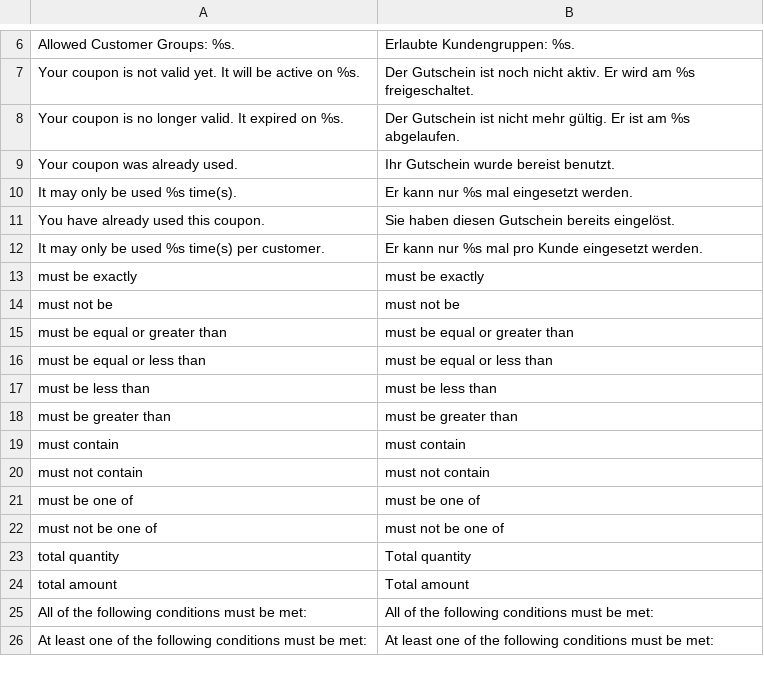
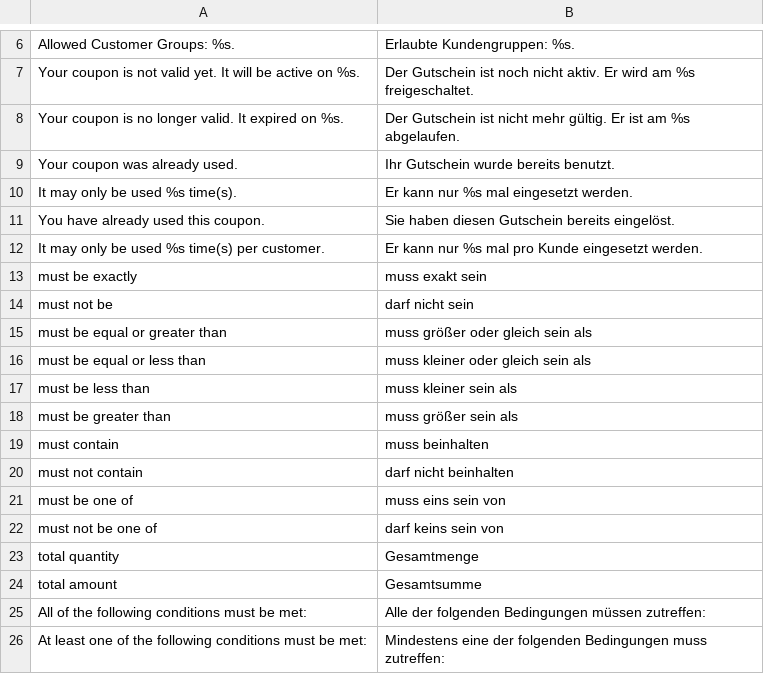
Before and after one commit to magento-hackathon/Hackathon_PromoCodeMessages, a CSV file: src/app/locale/de_DE/Hackathon_PromoCodeMessages.csv, drawn as a sheet; only a part is shown, gaps mark what is left out.

Commit message:
Update German translations

```diff
--- a/src/app/locale/de_DE/Hackathon_PromoCodeMessages.csv
+++ b/src/app/locale/de_DE/Hackathon_PromoCodeMessages.csv
@@ -8,3 +8,3 @@
 "Your coupon is no longer valid. It expired on %s.","Der Gutschein ist nicht mehr gültig. Er ist am %s abgelaufen."
-"Your coupon was already used.","Ihr Gutschein wurde bereist benutzt."
+"Your coupon was already used.","Ihr Gutschein wurde bereits benutzt."
 "It may only be used %s time(s).","Er kann nur %s mal eingesetzt werden."
@@ -12,15 +12,15 @@
 "It may only be used %s time(s) per customer.","Er kann nur %s mal pro Kunde eingesetzt werden."
-"must be exactly","must be exactly"
-"must not be","must not be"
-"must be equal or greater than","must be equal or greater than"
-"must be  equal or less than","must be  equal or less than"
-"must be less than","must be less than"
-"must be greater than","must be greater than"
-"must contain","must contain"
-"must not contain","must not contain"
-"must be one of","must be one of"
-"must not be one of","must not be one of"
-"total quantity","Total quantity"
-"total amount","Total amount"
-"All of the following conditions must be met:","All of the following conditions must be met:"
-"At least one of the following conditions must be met:","At least one of the following conditions must be met:"
+"must be exactly","muss exakt sein"
+"must not be","darf nicht sein"
+"must be equal or greater than","muss größer oder gleich sein als"
+"must be  equal or less than","muss kleiner oder gleich sein als"
+"must be less than","muss kleiner sein als"
+"must be greater than","muss größer sein als"
+"must contain","muss beinhalten"
+"must not contain","darf nicht beinhalten"
+"must be one of","muss eins sein von"
+"must not be one of","darf keins sein von"
+"total quantity","Gesamtmenge"
+"total amount","Gesamtsumme"
+"All of the following conditions must be met:","Alle der folgenden Bedingungen müssen zutreffen:"
+"At least one of the following conditions must be met:","Mindestens eine der folgenden Bedingungen muss zutreffen:"
```
